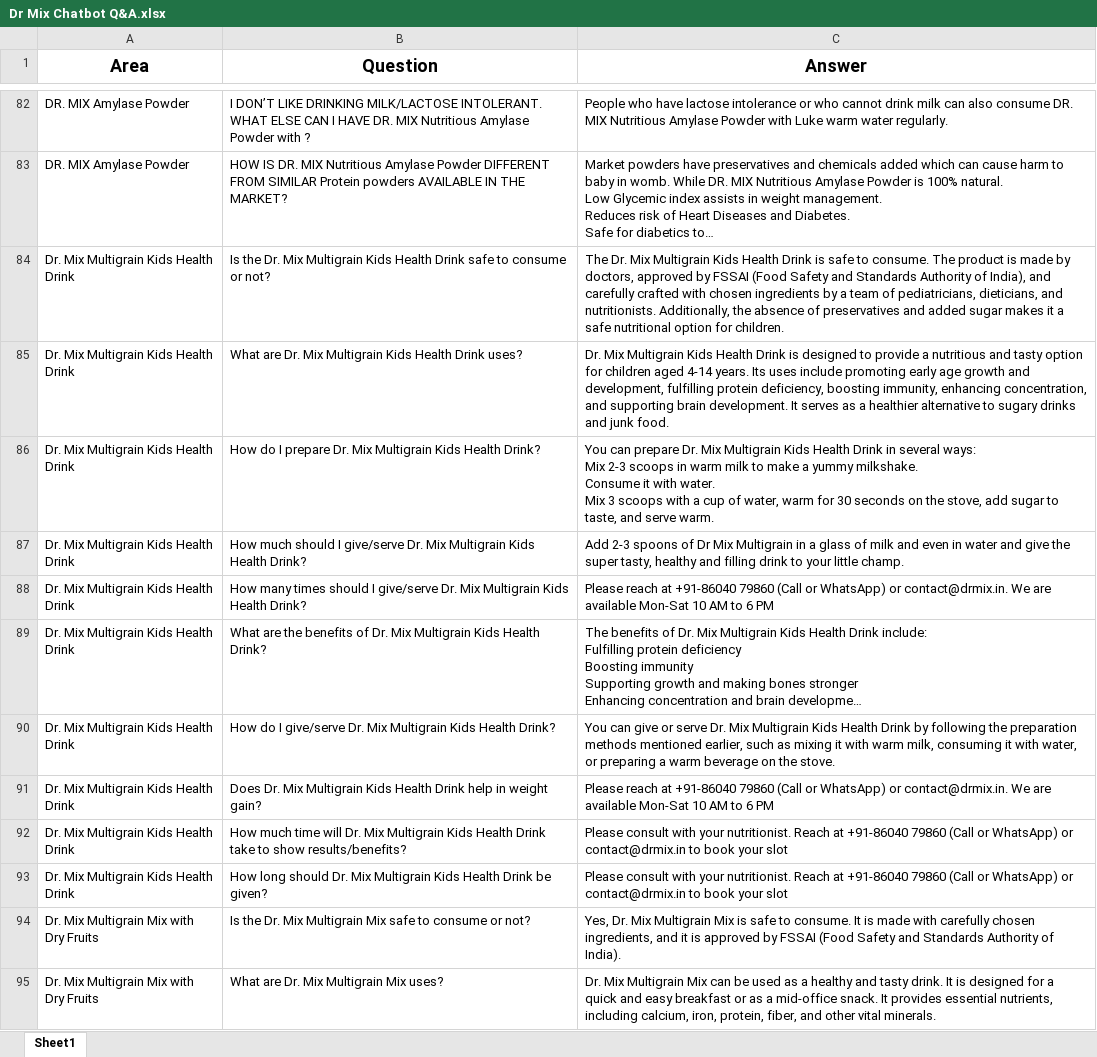
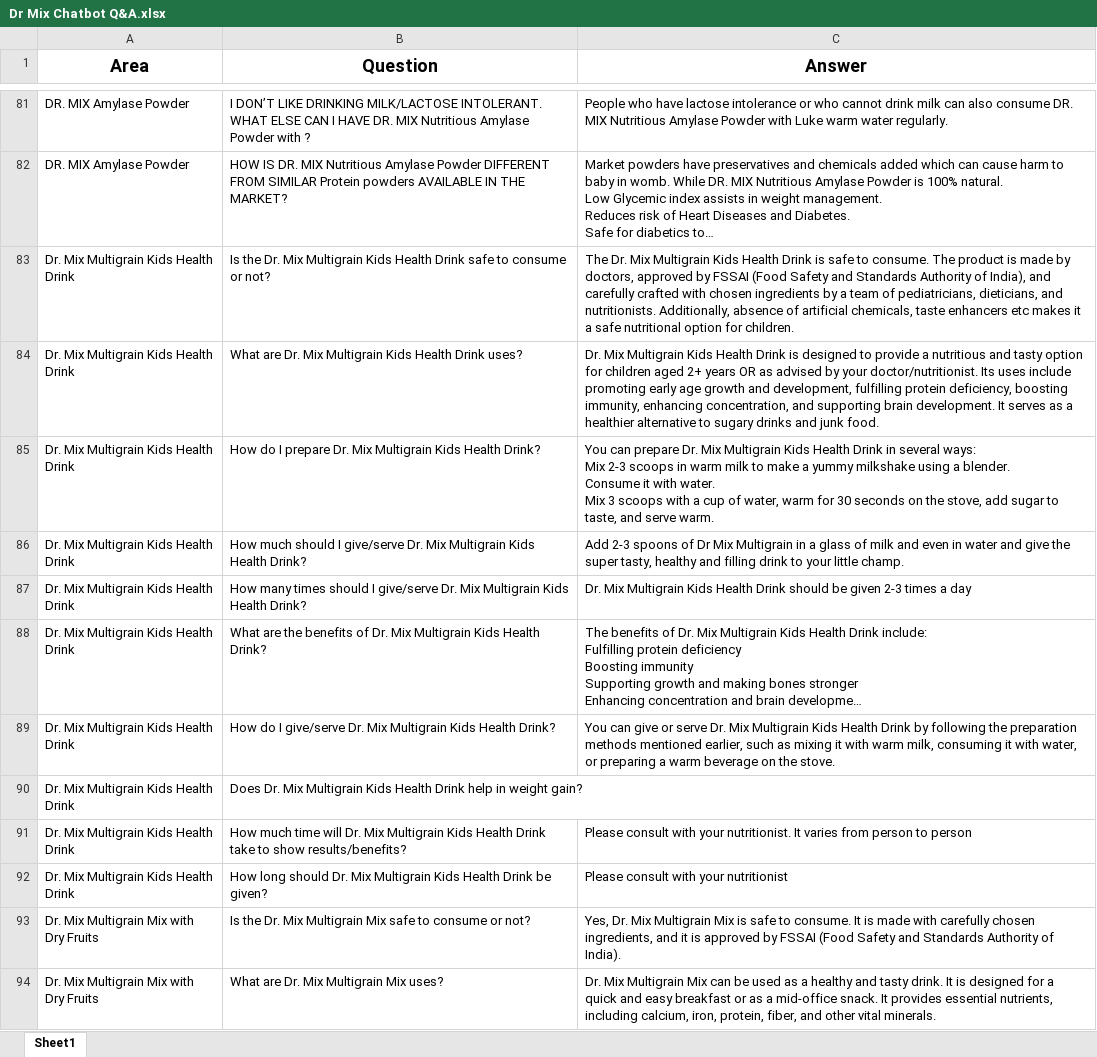
Before and after one commit to kumudjk/demo-apps, an Excel workbook: Dr Mix Chatbot Q&A.xlsx, sheet Sheet1, drawn as a sheet; only a part is shown, gaps mark what is left out; long unchanged cells end in …; values as stored, in another font and other column widths than the file's, no borders; charts and pictures not drawn; addresses are those after the commit; ↵ is a line break in a cell; the diff covers the shown part only; the diff names each change by its address in the sheet, - before the commit and + after, or states it on an @@ line.

Commit message:
Add files via upload

```diff
--- a/Dr Mix Chatbot Q&A.xlsx (sheet Sheet1)
+++ b/Dr Mix Chatbot Q&A.xlsx (sheet Sheet1)
-C83 (Answer): …nutritionists. Additionally, the absence of preservatives and added sugar makes it…
+C83 (Answer): …nutritionists. Additionally, absence of artificial chemicals, taste enhancers etc makes it…
-C84 (Answer): …children aged 4-14 years. Its uses…
+C84 (Answer): …children aged 2+ years OR as advised by your doctor/nutritionist. Its uses…
-C85 (Answer): …a yummy milkshake. ↵ Consume it…
+C85 (Answer): …a yummy milkshake using a blender. ↵ Consume it…
-C87 (Answer): Please reach at +91-86040 79860 (Call or WhatsApp) or contact@drmix.in. We are available Mon-Sat 10 AM to 6 PM
+C87 (Answer): Dr. Mix Multigrain Kids Health Drink should be given 2-3 times a day
-C90 (Answer): Please reach at +91-86040 79860 (Call or WhatsApp) or contact@drmix.in. We are available Mon-Sat 10 AM to 6 PM
+C90 (Answer): (empty)
-C91 (Answer): …your nutritionist. Reach at +91-86040 79860 (Call or WhatsApp) or contact@drmix.in to book your slot
+C91 (Answer): …your nutritionist. It varies from person to person
-C92 (Answer): …with your nutritionist. Reach at +91-86040 79860 (Call or WhatsApp) or contact@drmix.in to book your slot
+C92 (Answer): …with your nutritionist
```
Also changed, not shown: 1 added row, 1 removed row and 16 edited cells elsewhere in this sheet, charts or pictures.
